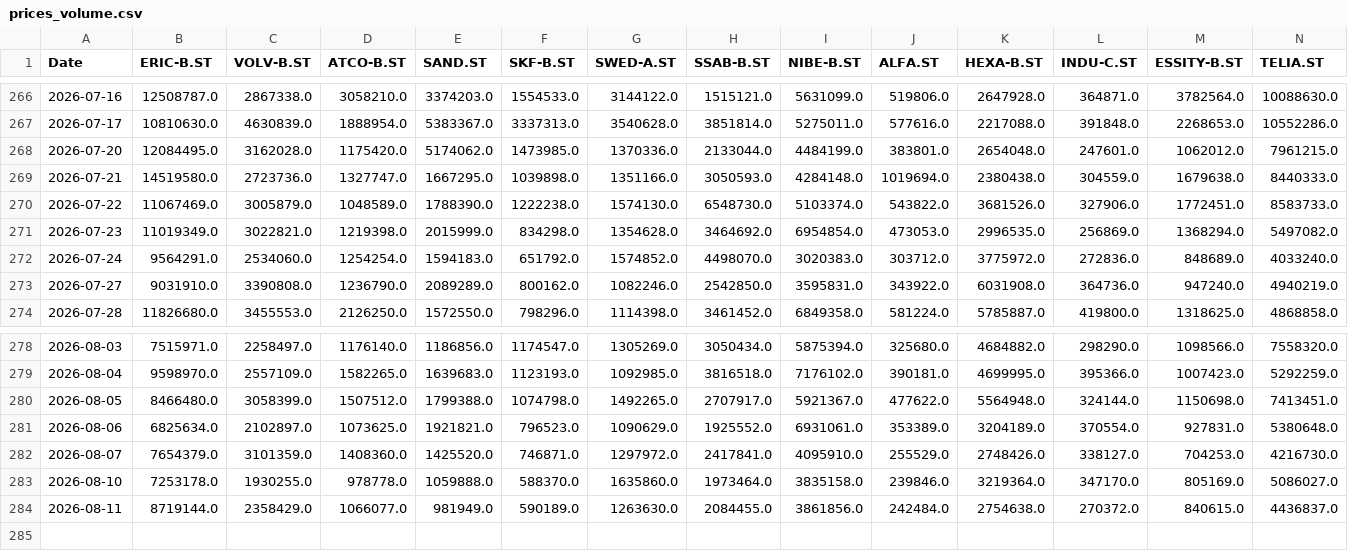
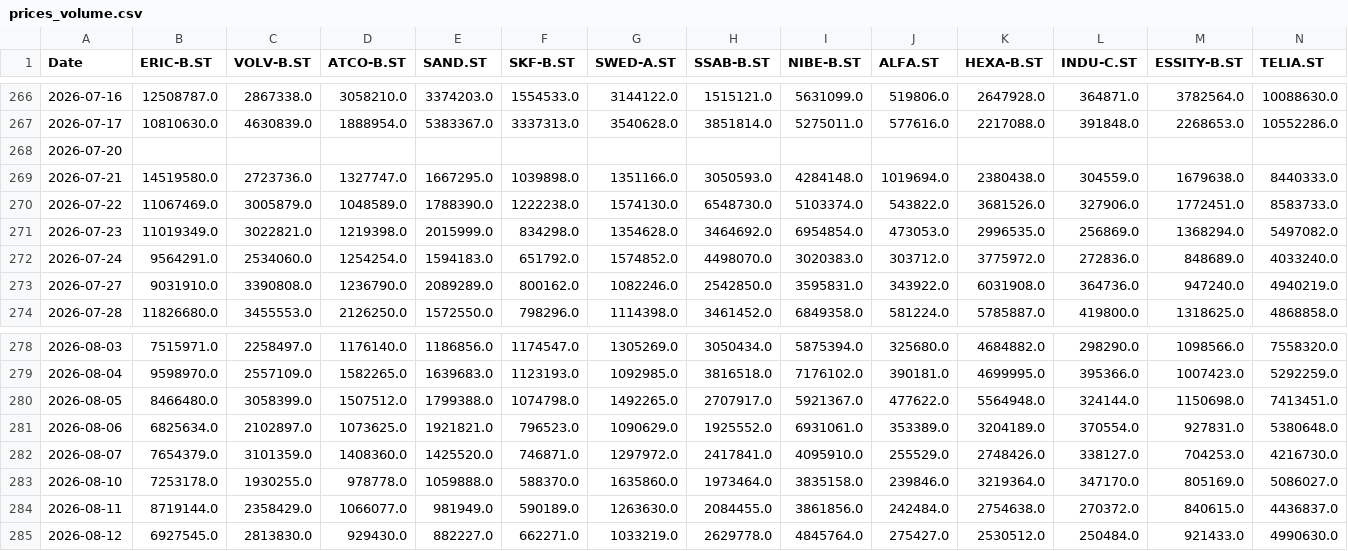
Before and after one commit to jonatanohlen/iron-rebalance, a CSV file: data/prices_volume.csv, drawn as a sheet; only a part is shown, gaps mark what is left out; rows hold the shown columns only; the diff covers the shown part only; the diff names each change by its address in the sheet, - before the commit and + after, or states it on an @@ line.

```diff
--- a/data/prices_volume.csv
+++ b/data/prices_volume.csv
-B268 (ERIC-B.ST): 12084495.0
+B268 (ERIC-B.ST): (empty)
-C268 (VOLV-B.ST): 3162028.0
+C268 (VOLV-B.ST): (empty)
-D268 (ATCO-B.ST): 1175420.0
+D268 (ATCO-B.ST): (empty)
-E268 (SAND.ST): 5174062.0
+E268 (SAND.ST): (empty)
-F268 (SKF-B.ST): 1473985.0
+F268 (SKF-B.ST): (empty)
-G268 (SWED-A.ST): 1370336.0
+G268 (SWED-A.ST): (empty)
-H268 (SSAB-B.ST): 2133044.0
+H268 (SSAB-B.ST): (empty)
-I268 (NIBE-B.ST): 4484199.0
+I268 (NIBE-B.ST): (empty)
-J268 (ALFA.ST): 383801.0
+J268 (ALFA.ST): (empty)
-K268 (HEXA-B.ST): 2654048.0
+K268 (HEXA-B.ST): (empty)
-L268 (INDU-C.ST): 247601.0
+L268 (INDU-C.ST): (empty)
-M268 (ESSITY-B.ST): 1062012.0
+M268 (ESSITY-B.ST): (empty)
-N268 (TELIA.ST): 7961215.0
+N268 (TELIA.ST): (empty)
+row 285: 2026-08-12 | 6927545.0 | 2813830.0 | 929430.0 | 882227.0 | 662271.0 | 1033219.0 | 2629778.0 | 4845764.0 | 275427.0 | 2530512.0 | 250484.0 | 921433.0 | 4990630.0
```
Also changed, not shown: 19 edited cells elsewhere in this file, data/prices_close.csv, 1 other file.
